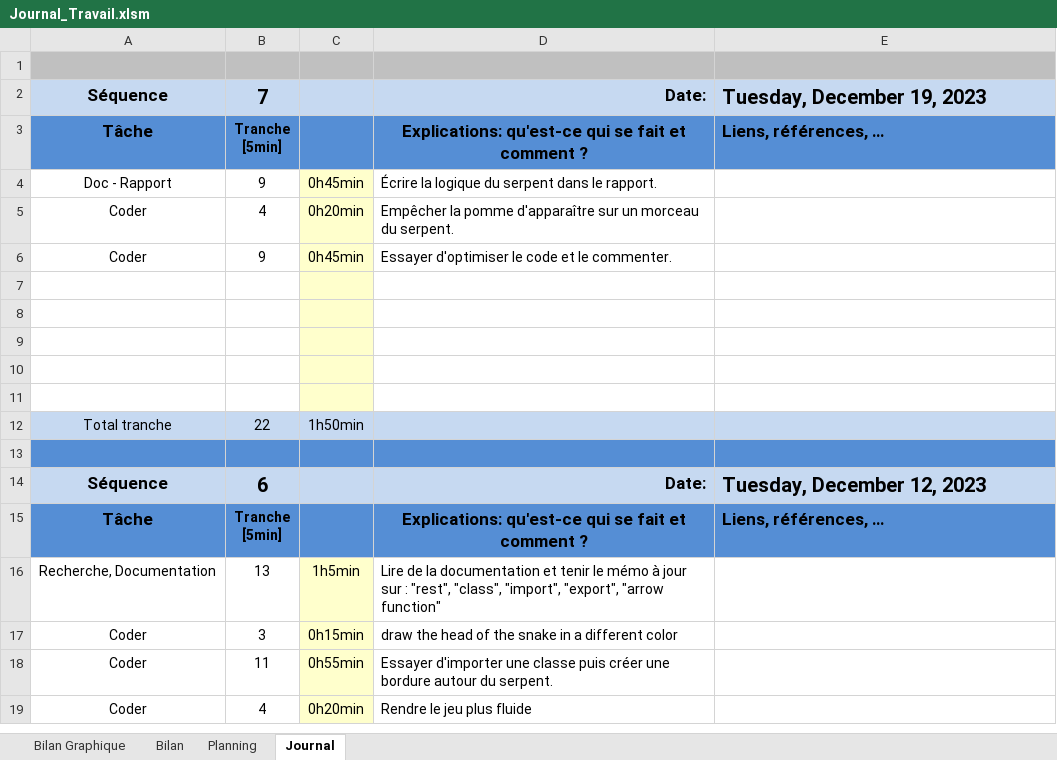
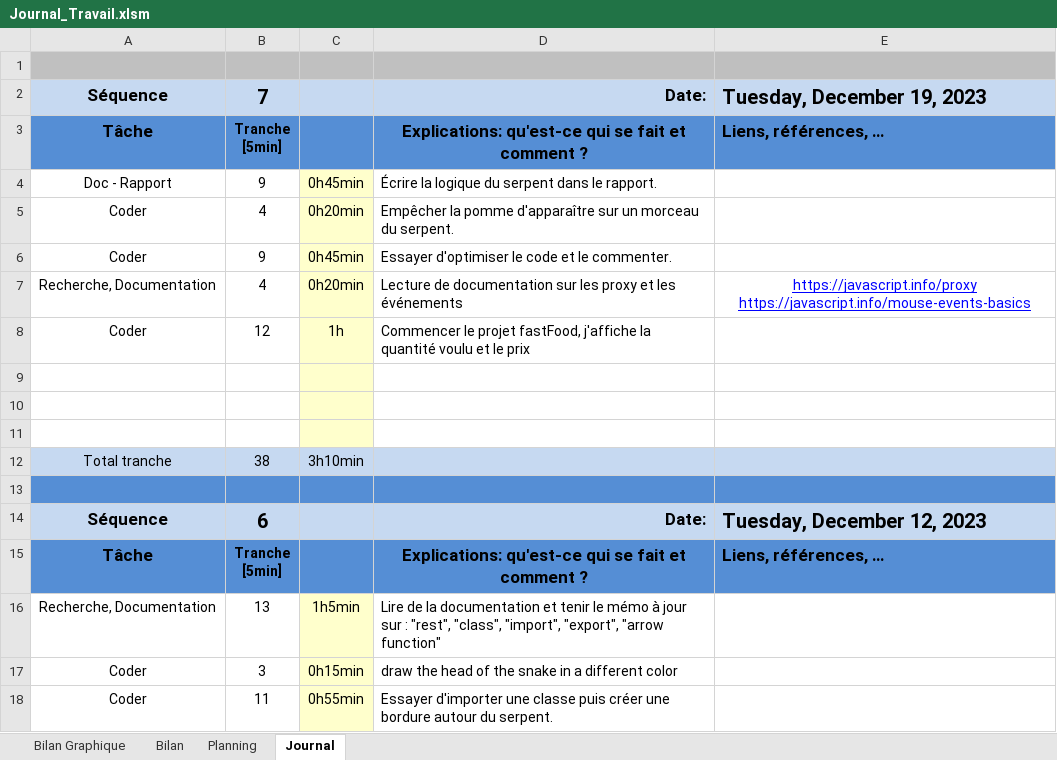
Before and after one commit to joaberch/P_Bulles_Snake_JavaScript, an Excel workbook: doc/Journal_Travail.xlsm, sheet Journal, drawn as a sheet; only a part is shown; the shorter side is filled out with more unchanged rows; values as stored, in another font and other column widths than the file's, no borders; charts and pictures and conditional formats not drawn; removed rows and columns are numbered as before the commit, all else as after; the diff names each change by its address in the sheet, - before the commit and + after, or states it on an @@ line.

```diff
--- a/doc/Journal_Travail.xlsm (sheet Journal)
+++ b/doc/Journal_Travail.xlsm (sheet Journal)
+row 7: Recherche, Documentation | 4 | 0h20min | Lecture de documentation sur les proxy et les événements | https://javascript.info/proxy https://javascript.info/mouse-events-basics
+row 8: Coder | 12 | 1h | Commencer le projet fastFood, j'affiche la quantité voulu et le prix
-row 10: (empty)
-row 11: (empty)
-B12: 22
+B12: 38
-C12: 1h50min
+C12: 3h10min
```
Also changed, not shown: formulas that keep their value, charts or pictures, 14 other files.
